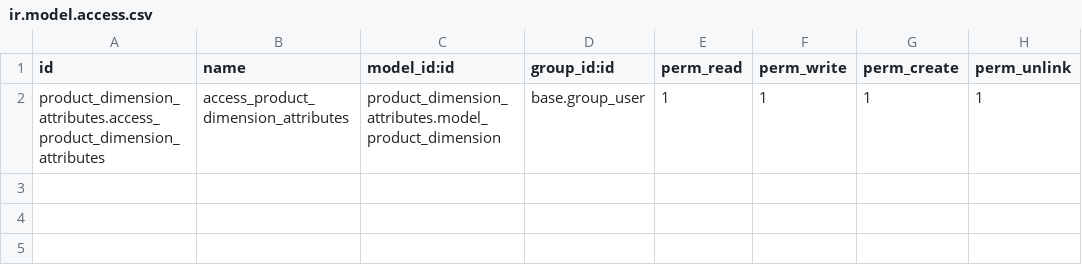
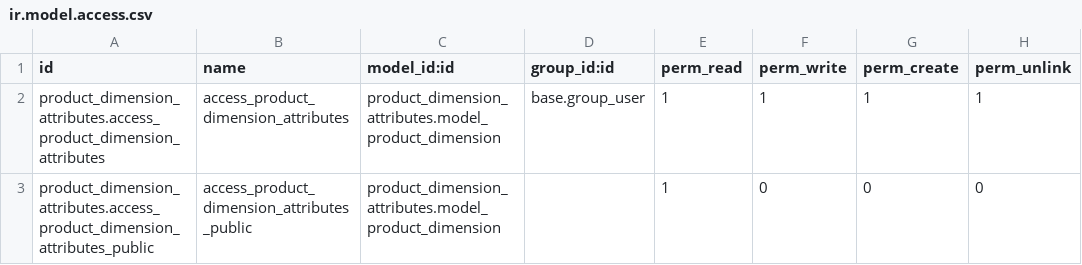
Before and after one commit to Mint-System/Odoo-Apps-Product-Attribute, a CSV file: product_dimension_attributes/security/ir.model.access.csv, drawn as a sheet.

Commit message:
add public permissions

```diff
--- a/product_dimension_attributes/security/ir.model.access.csv
+++ b/product_dimension_attributes/security/ir.model.access.csv
@@ -2 +2,2 @@ id,name,model_id:id,group_id:id,perm_read,perm_write,perm_create,perm_unlink
 product_dimension_attributes.access_product_dimension_attributes,access_product_dimension_attributes,product_dimension_attributes.model_product_dimension,base.group_user,1,1,1,1
+product_dimension_attributes.access_product_dimension_attributes_public,access_product_dimension_attributes_public,product_dimension_attributes.model_product_dimension,,1,0,0,0
```
Also changed, not shown: product_material_attributes/security/ir.model.access.csv, 2 other files.
